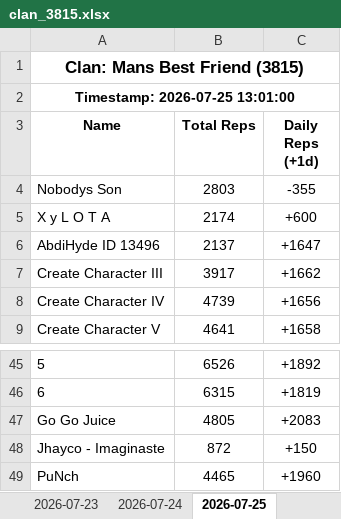
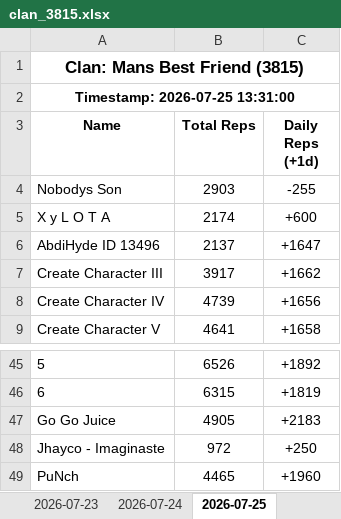
Before and after one commit to Feirisu/MansBestFriend-NinjaRift, an Excel workbook: clan_3815.xlsx, sheet 2026-07-25, drawn as a sheet; only a part is shown, gaps mark what is left out; values as stored, in another font and other column widths than the file's, no borders; removed rows and columns are numbered as before the commit, all else as after; the diff covers the shown part only; the diff names each change by its address in the sheet, - before the commit and + after, or states it on an @@ line.

```diff
--- a/clan_3815.xlsx (sheet 2026-07-25)
+++ b/clan_3815.xlsx (sheet 2026-07-25)
-A2 (Name): Timestamp: 2026-07-25 13:01:00
+A2 (Name): Timestamp: 2026-07-25 13:31:00
-row 4: Nobodys Son | 2803 | -355
+row 4: Nobodys Son | 2903 | -255
-row 47: Go Go Juice | 4805 | +2083
-row 48: Jhayco - Imaginaste | 872 | +150
+row 47: Go Go Juice | 4905 | +2183
+row 48: Jhayco - Imaginaste | 972 | +250
```
Also changed, not shown: 21 added rows, 21 removed rows and 2 edited cells elsewhere in this sheet, 5 other files.
